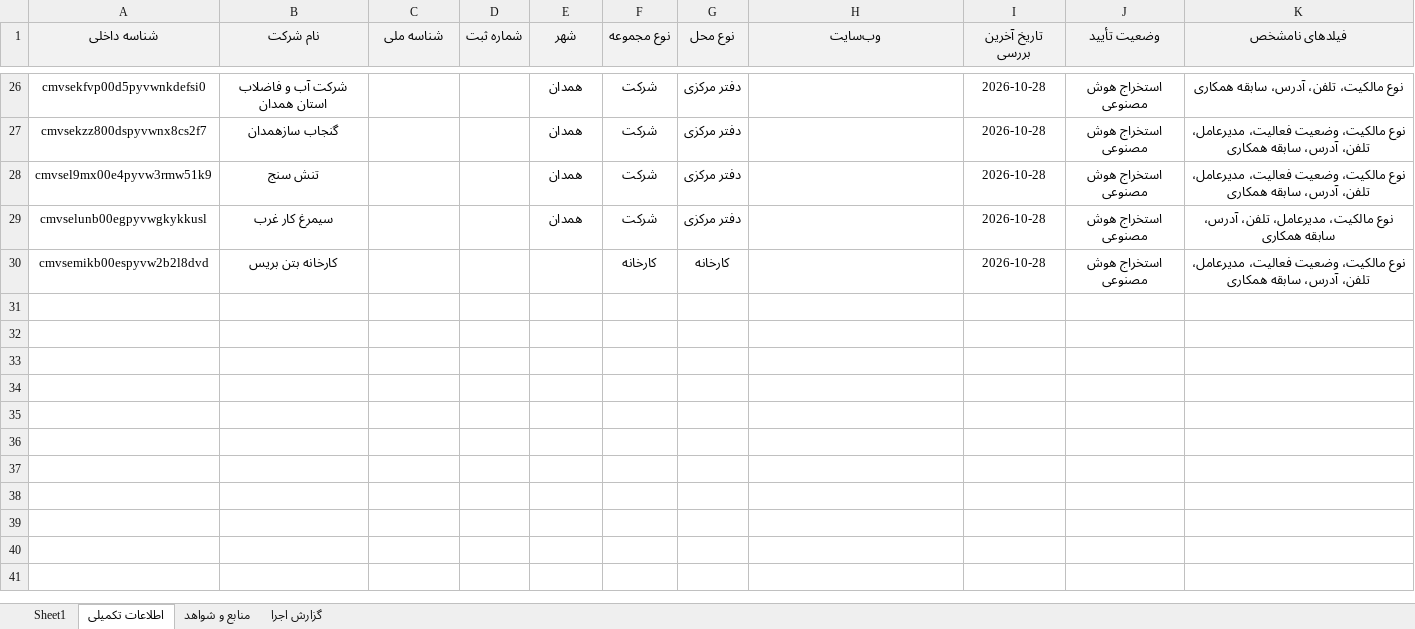
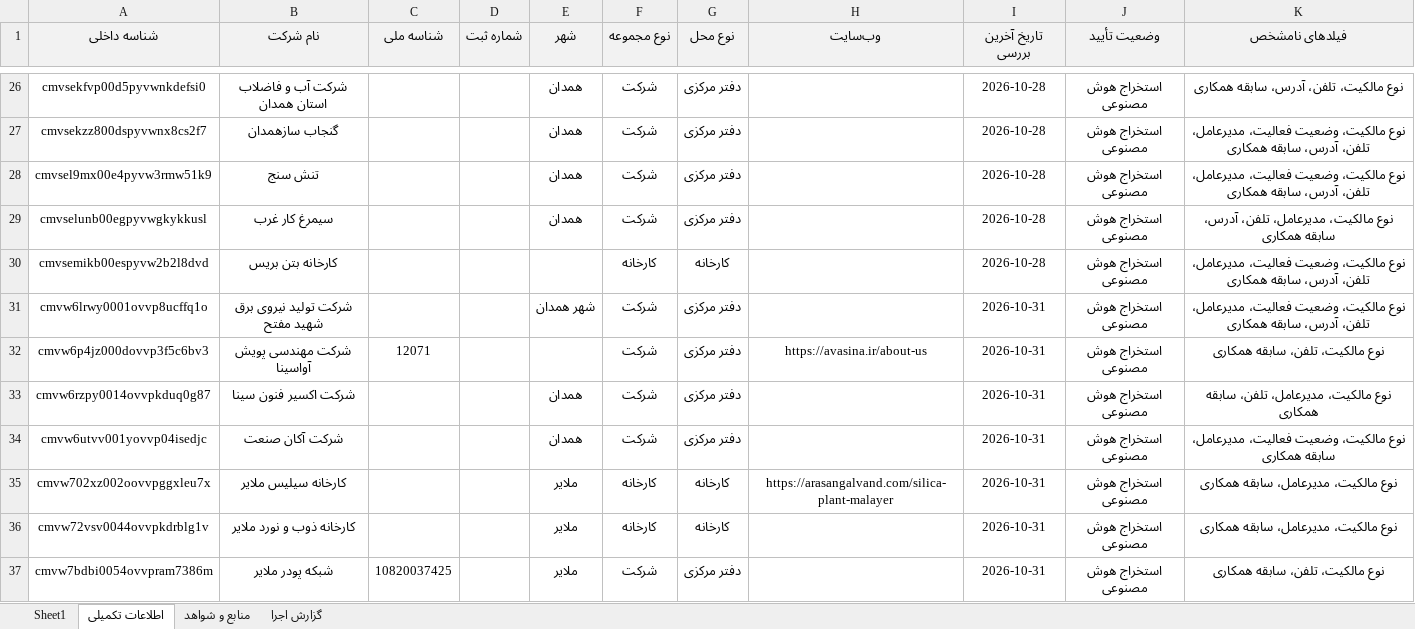
Before and after one commit to sjalilvand/compone, an Excel workbook: exports/export-hamadan.xlsx, sheet اطلاعات تکمیلی, drawn as a sheet; only a part is shown, gaps mark what is left out; values as stored, in another font and other column widths than the file's, no borders; the diff names each change by its address in the sheet, - before the commit and + after, or states it on an @@ line.

```diff
--- a/exports/export-hamadan.xlsx (sheet اطلاعات تکمیلی)
+++ b/exports/export-hamadan.xlsx (sheet اطلاعات تکمیلی)
+row 31: cmvw6lrwy0001ovvp8ucffq1o | شرکت تولید نیروی برق شهید مفتح |  |  | شهر همدان | شرکت | دفتر مرکزی |  | 2026-10-31 | استخراج هوش مصنوعی | نوع مالکیت، وضعیت فعالیت، مدیرعامل، تلفن، آدرس، سابقه همکاری
+row 32: cmvw6p4jz000dovvp3f5c6bv3 | شرکت مهندسی پویش آواسینا | 12071 |  |  | شرکت | دفتر مرکزی | https://avasina.ir/about-us | 2026-10-31 | استخراج هوش مصنوعی | نوع مالکیت، تلفن، سابقه همکاری
+row 33: cmvw6rzpy0014ovvpkduq0g87 | شرکت اکسیر فنون سینا |  |  | همدان | شرکت | دفتر مرکزی |  | 2026-10-31 | استخراج هوش مصنوعی | نوع مالکیت، مدیرعامل، تلفن، سابقه همکاری
+row 34: cmvw6utvv001yovvp04isedjc | شرکت آکان صنعت |  |  | همدان | شرکت | دفتر مرکزی |  | 2026-10-31 | استخراج هوش مصنوعی | نوع مالکیت، وضعیت فعالیت، مدیرعامل، سابقه همکاری
+row 35: cmvw702xz002oovvpggxleu7x | کارخانه سیلیس ملایر |  |  | ملایر | کارخانه | کارخانه | https://arasangalvand.com/silica-plant-malayer | 2026-10-31 | استخراج هوش مصنوعی | نوع مالکیت، مدیرعامل، سابقه همکاری
+row 36: cmvw72vsv0044ovvpkdrblg1v | کارخانه ذوب و نورد ملایر |  |  | ملایر | کارخانه | کارخانه |  | 2026-10-31 | استخراج هوش مصنوعی | نوع مالکیت، مدیرعامل، سابقه همکاری
+row 37: cmvw7bdbi0054ovvpram7386m | شبکه پودر ملایر | 10820037425 |  | ملایر | شرکت | دفتر مرکزی |  | 2026-10-31 | استخراج هوش مصنوعی | نوع مالکیت، تلفن، سابقه همکاری
```
Also changed, not shown: sheet منابع و شواهد, sheet Sheet1, sheet گزارش اجرا, exports/export-all.xlsx, exports/export-kermanshah.xlsx, 2 other files.
